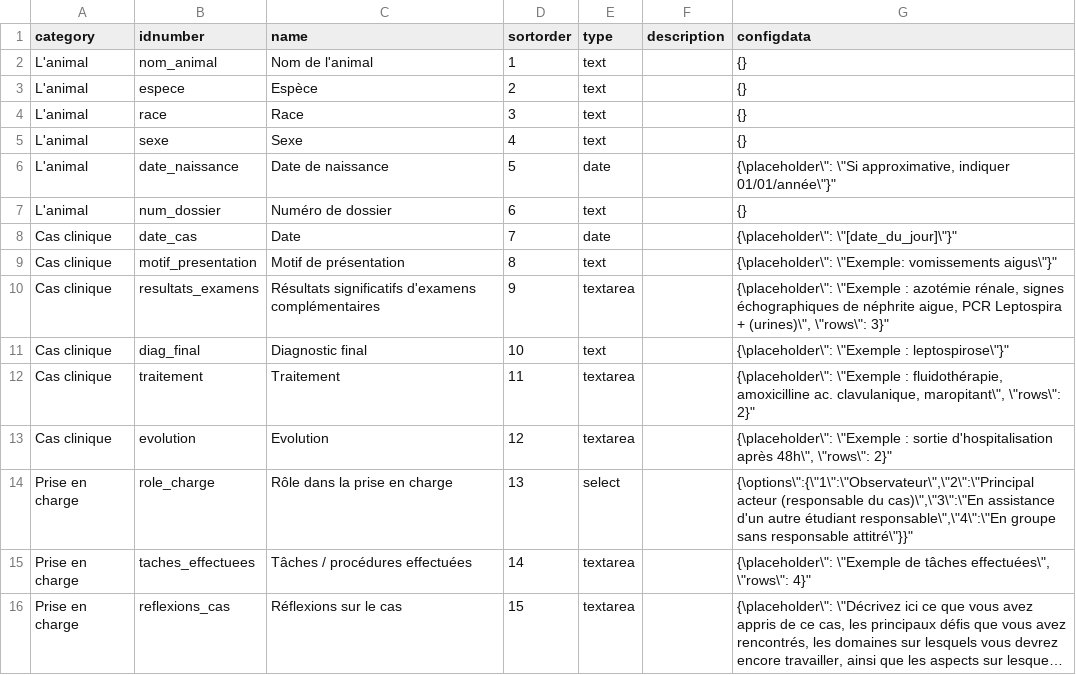
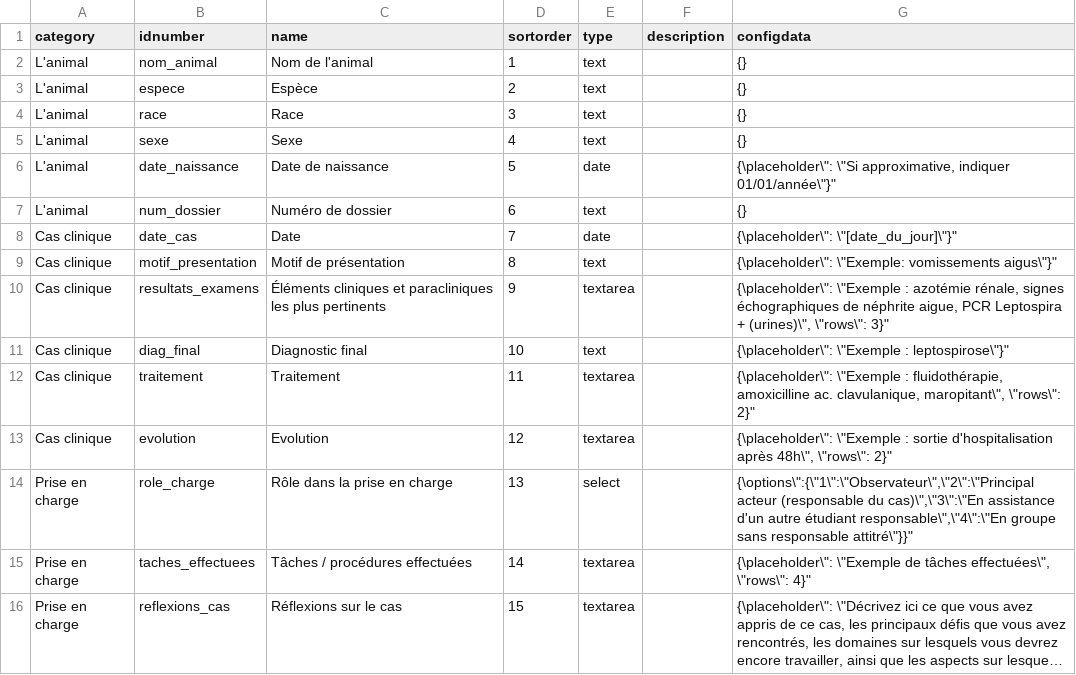
Before and after one commit to call-learning/moodle-mod_competvet, a CSV file: data/default_cas_form.csv, drawn as a sheet; long unchanged cells end in ….

```diff
--- a/data/default_cas_form.csv
+++ b/data/default_cas_form.csv
@@ -9,3 +9,3 @@
 "Cas clinique";"motif_presentation";"Motif de présentation";8;"text";"";"{\"placeholder\": \"Exemple: vomissements aigus\"}"
-"Cas clinique";"resultats_examens";"Résultats significatifs d'examens complémentaires";9;"textarea";"";"{\"placeholder\": \"Exemple : azotémie rénale, signes échographiques de néphrite aigue, PCR Leptospira + (urines)\", \"rows\": 3}"
+"Cas clinique";"resultats_examens";"Éléments cliniques et paracliniques les plus pertinents";9;"textarea";"";"{\"placeholder\": \"Exemple : azotémie rénale, signes échographiques de néphrite aigue, PCR Leptospira + (urines)\", \"rows\": 3}"
 "Cas clinique";"diag_final";"Diagnostic final";10;"text";"";"{\"placeholder\": \"Exemple : leptospirose\"}"
```
Also changed, not shown: 2 other files.
